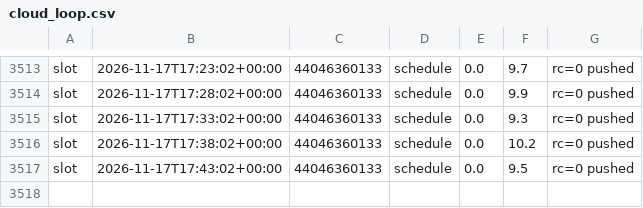
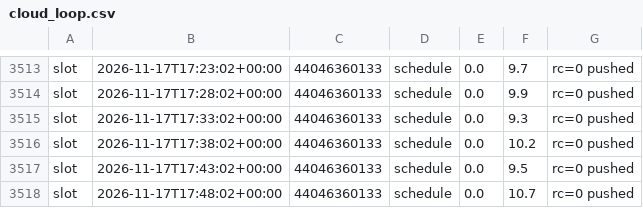
Before and after one commit to WheelOfBalls/BOB-Cloud-Recorder, a CSV file: data/cloud_loop.csv, drawn as a sheet; only a part is shown, gaps mark what is left out.

```diff
--- a/data/cloud_loop.csv
+++ b/data/cloud_loop.csv
@@ -3517 +3517,2 @@ slot,2026-11-17T17:38:02+00:00,44046360133,schedule,0.0,10.2,rc=0 pushed
 slot,2026-11-17T17:43:02+00:00,44046360133,schedule,0.0,9.5,rc=0 pushed
+slot,2026-11-17T17:48:02+00:00,44046360133,schedule,0.0,10.7,rc=0 pushed
```
Also changed, not shown: data/run_log.csv, 2 other files.
